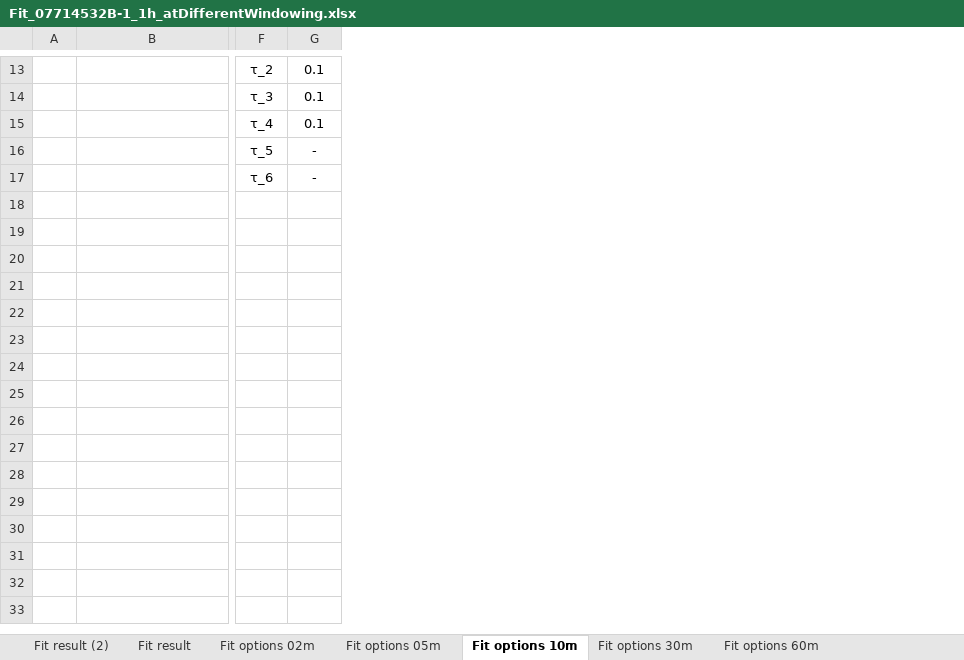
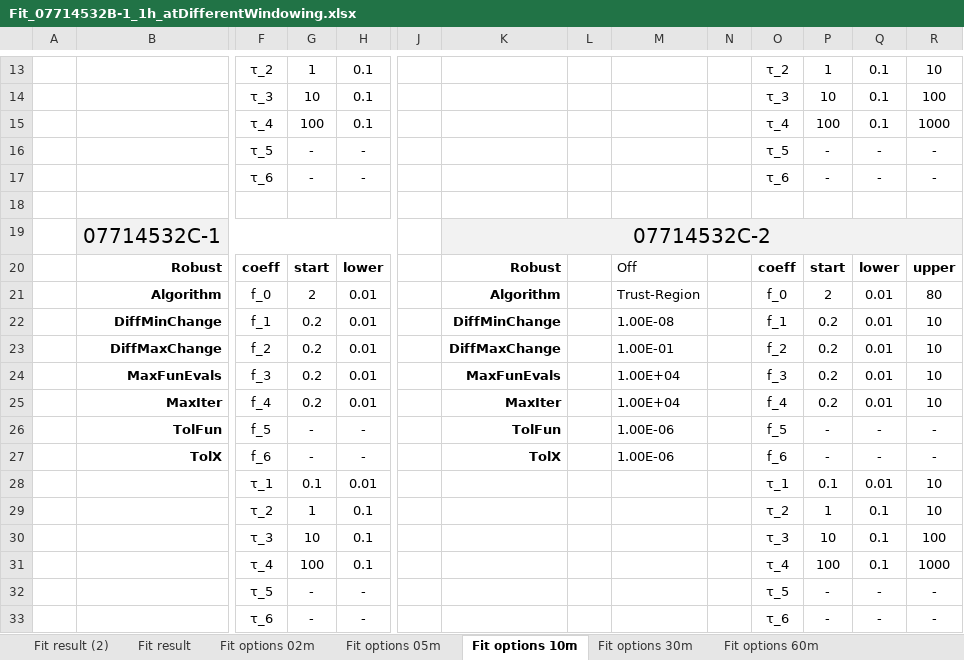
Before and after one commit to stefanodona/ArduinoModbusThesis, an Excel workbook: Fit_07714532B-1_1h_atDifferentWindowing.xlsx, sheet Fit options 10m, drawn as a sheet; only a part is shown, gaps mark what is left out; values as stored, in another font and other column widths than the file's, no borders; rows hold the shown columns only; the diff covers the shown part only; the diff names each change by its address in the sheet, - before the commit and + after, or states it on an @@ line.

```diff
--- a/Fit_07714532B-1_1h_atDifferentWindowing.xlsx (sheet Fit options 10m)
+++ b/Fit_07714532B-1_1h_atDifferentWindowing.xlsx (sheet Fit options 10m)
+column G, rows 13-17: 1 | 10 | 100 | - | -
+column J, empty
+column K, empty
+column L, empty
+column M, empty
+column N, empty
+column O, rows 13-17: τ_2 | τ_3 | τ_4 | τ_5 | τ_6
+column P, rows 13-17: 1 | 10 | 100 | - | -
+column Q, rows 13-17: 0.1 | 0.1 | 0.1 | - | -
+column R, rows 13-17: 10 | 100 | 1000 | - | -
+row 18: (empty)
+row 19:  | 07714532C-1 |  |  |  |  | 07714532C-2
+row 20:  | Robust | coeff | start | lower |  | Robust |  | Off |  | coeff | start | lower | upper
+row 21:  | Algorithm | f_0 | 2 | 0.01 |  | Algorithm |  | Trust-Region |  | f_0 | 2 | 0.01 | 80
+row 22:  | DiffMinChange | f_1 | 0.2 | 0.01 |  | DiffMinChange |  | 1.00E-08 |  | f_1 | 0.2 | 0.01 | 10
+row 23:  | DiffMaxChange | f_2 | 0.2 | 0.01 |  | DiffMaxChange |  | 1.00E-01 |  | f_2 | 0.2 | 0.01 | 10
+row 24:  | MaxFunEvals | f_3 | 0.2 | 0.01 |  | MaxFunEvals |  | 1.00E+04 |  | f_3 | 0.2 | 0.01 | 10
+row 25:  | MaxIter | f_4 | 0.2 | 0.01 |  | MaxIter |  | 1.00E+04 |  | f_4 | 0.2 | 0.01 | 10
+row 26:  | TolFun | f_5 | - | - |  | TolFun |  | 1.00E-06 |  | f_5 | - | - | -
+row 27:  | TolX | f_6 | - | - |  | TolX |  | 1.00E-06 |  | f_6 | - | - | -
+row 28:  |  | τ_1 | 0.1 | 0.01 |  |  |  |  |  | τ_1 | 0.1 | 0.01 | 10
+row 29:  |  | τ_2 | 1 | 0.1 |  |  |  |  |  | τ_2 | 1 | 0.1 | 10
+row 30:  |  | τ_3 | 10 | 0.1 |  |  |  |  |  | τ_3 | 10 | 0.1 | 100
+row 31:  |  | τ_4 | 100 | 0.1 |  |  |  |  |  | τ_4 | 100 | 0.1 | 1000
+row 32:  |  | τ_5 | - | - |  |  |  |  |  | τ_5 | - | - | -
+row 33:  |  | τ_6 | - | - |  |  |  |  |  | τ_6 | - | - | -
```
Also changed, not shown: 3 edited cells, cell formats and merged cells elsewhere in this sheet, sheet Fit result, sheet Fit options 60m, sheet Fit options 30m, sheet Fit options 05m, sheet Fit options 02m, charts or pictures, 21 other files.
